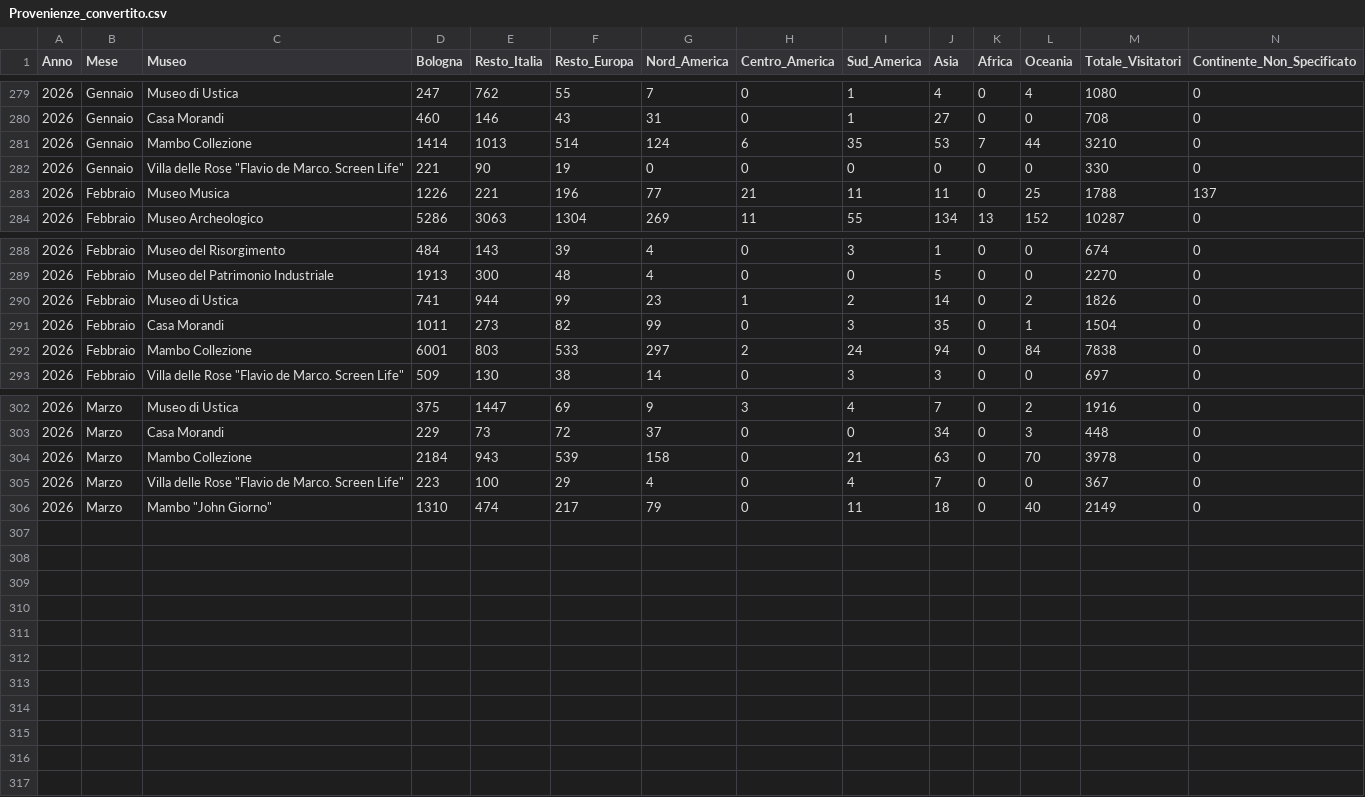
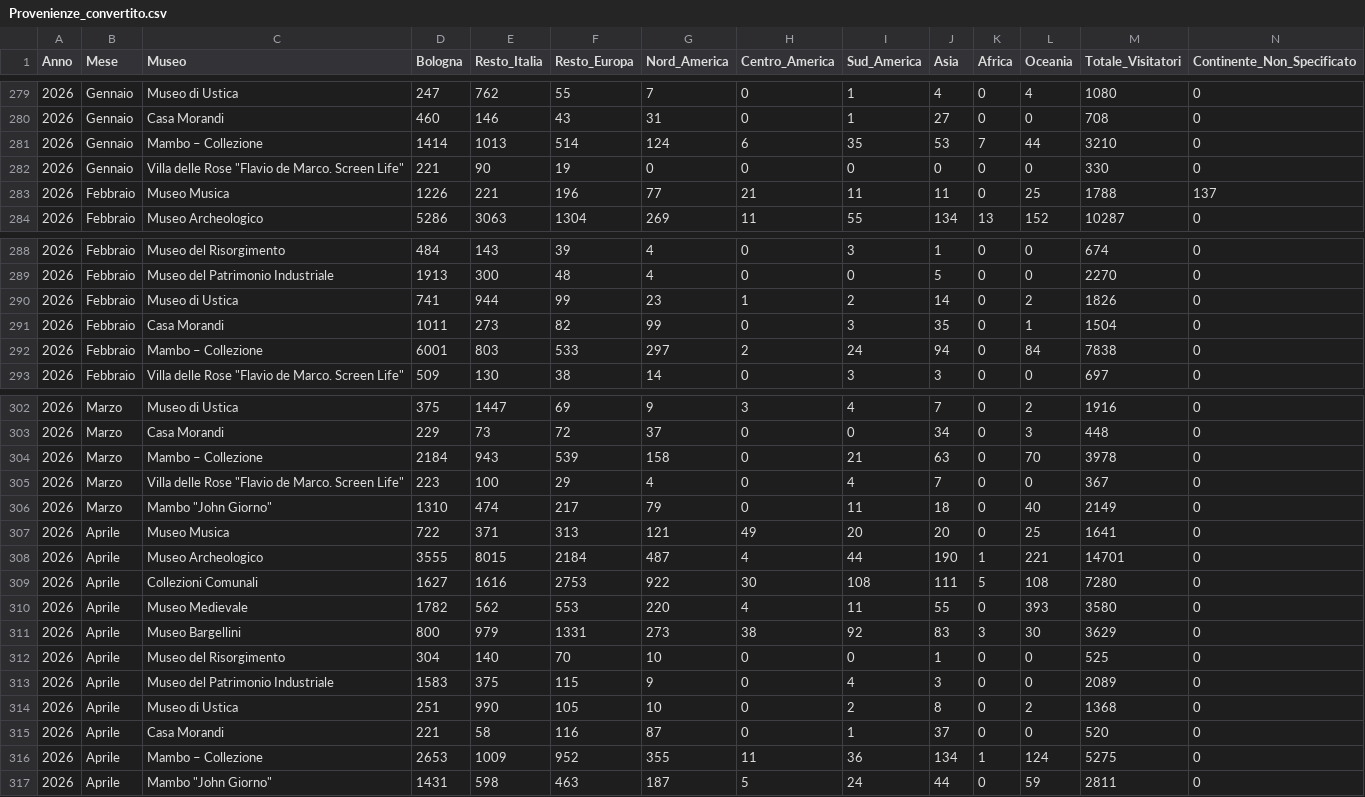
Before and after one commit to Lucab73/Dashboard-Musei, a CSV file: Provenienze_convertito.csv, drawn as a sheet; only a part is shown, gaps mark what is left out; rows hold the shown columns only; the diff names each change by its address in the sheet, - before the commit and + after, or states it on an @@ line.

Commit message:
Add files via upload

```diff
--- a/Provenienze_convertito.csv
+++ b/Provenienze_convertito.csv
-C281 (Museo): Mambo Collezione
+C281 (Museo): Mambo – Collezione
-C292 (Museo): Mambo Collezione
+C292 (Museo): Mambo – Collezione
-C304 (Museo): Mambo Collezione
+C304 (Museo): Mambo – Collezione
+row 307: 2026 | Aprile | Museo Musica | 722 | 371 | 313 | 121 | 49 | 20 | 20 | 0 | 25 | 1641 | 0
+row 308: 2026 | Aprile | Museo Archeologico | 3555 | 8015 | 2184 | 487 | 4 | 44 | 190 | 1 | 221 | 14701 | 0
+row 309: 2026 | Aprile | Collezioni Comunali | 1627 | 1616 | 2753 | 922 | 30 | 108 | 111 | 5 | 108 | 7280 | 0
+row 310: 2026 | Aprile | Museo Medievale | 1782 | 562 | 553 | 220 | 4 | 11 | 55 | 0 | 393 | 3580 | 0
+row 311: 2026 | Aprile | Museo Bargellini | 800 | 979 | 1331 | 273 | 38 | 92 | 83 | 3 | 30 | 3629 | 0
+row 312: 2026 | Aprile | Museo del Risorgimento | 304 | 140 | 70 | 10 | 0 | 0 | 1 | 0 | 0 | 525 | 0
+row 313: 2026 | Aprile | Museo del Patrimonio Industriale | 1583 | 375 | 115 | 9 | 0 | 4 | 3 | 0 | 0 | 2089 | 0
+row 314: 2026 | Aprile | Museo di Ustica | 251 | 990 | 105 | 10 | 0 | 2 | 8 | 0 | 2 | 1368 | 0
+row 315: 2026 | Aprile | Casa Morandi | 221 | 58 | 116 | 87 | 0 | 1 | 37 | 0 | 0 | 520 | 0
+row 316: 2026 | Aprile | Mambo – Collezione | 2653 | 1009 | 952 | 355 | 11 | 36 | 134 | 1 | 124 | 5275 | 0
+row 317: 2026 | Aprile | Mambo "John Giorno" | 1431 | 598 | 463 | 187 | 5 | 24 | 44 | 0 | 59 | 2811 | 0
```
